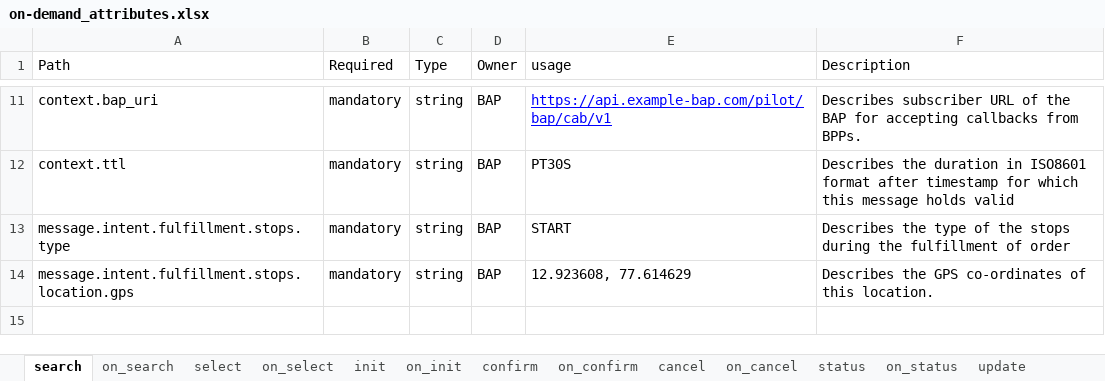
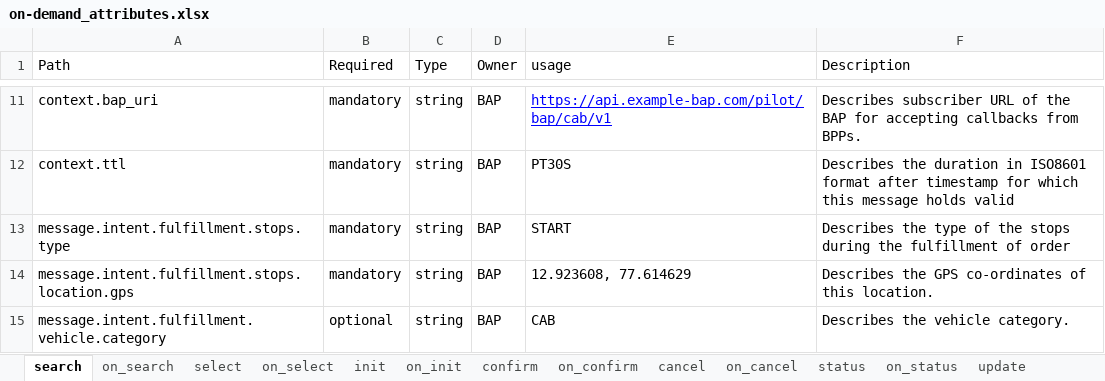
Before and after one commit to ONDC-Official/mobility-specification, an Excel workbook: on-demand_attributes.xlsx, sheet search, drawn as a sheet; only a part is shown, gaps mark what is left out; values as stored, in another font and other column widths than the file's, no borders; charts and pictures not drawn; the diff names each change by its address in the sheet, - before the commit and + after, or states it on an @@ line.

Commit message:
fix:updated attribute sheet

```diff
--- a/on-demand_attributes.xlsx (sheet search)
+++ b/on-demand_attributes.xlsx (sheet search)
+row 15: message.intent.fulfillment.vehicle.category | optional | string | BAP | CAB | Describes the vehicle category.
```
Also changed, not shown: 3 other files.
